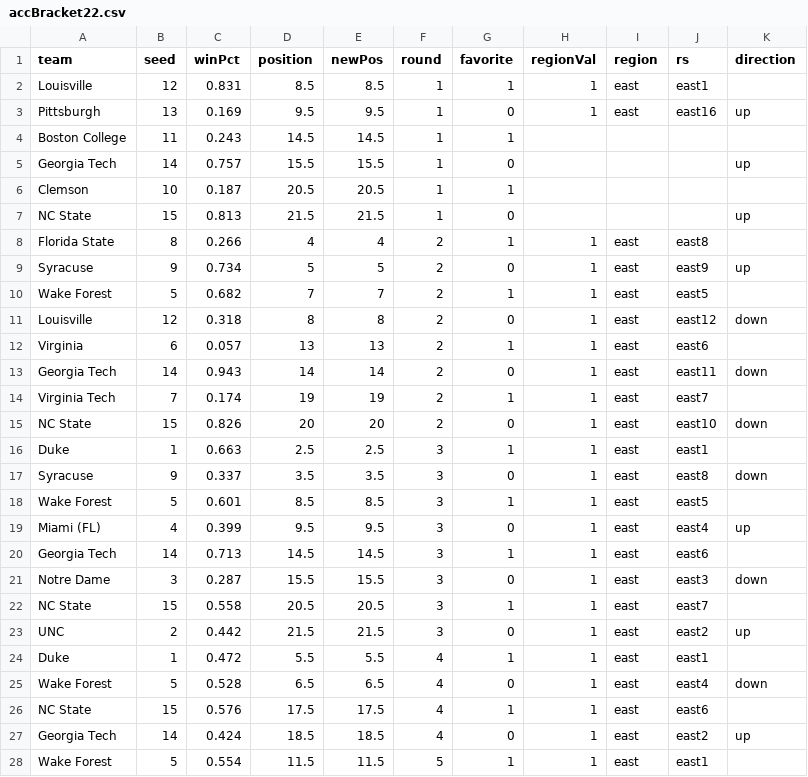
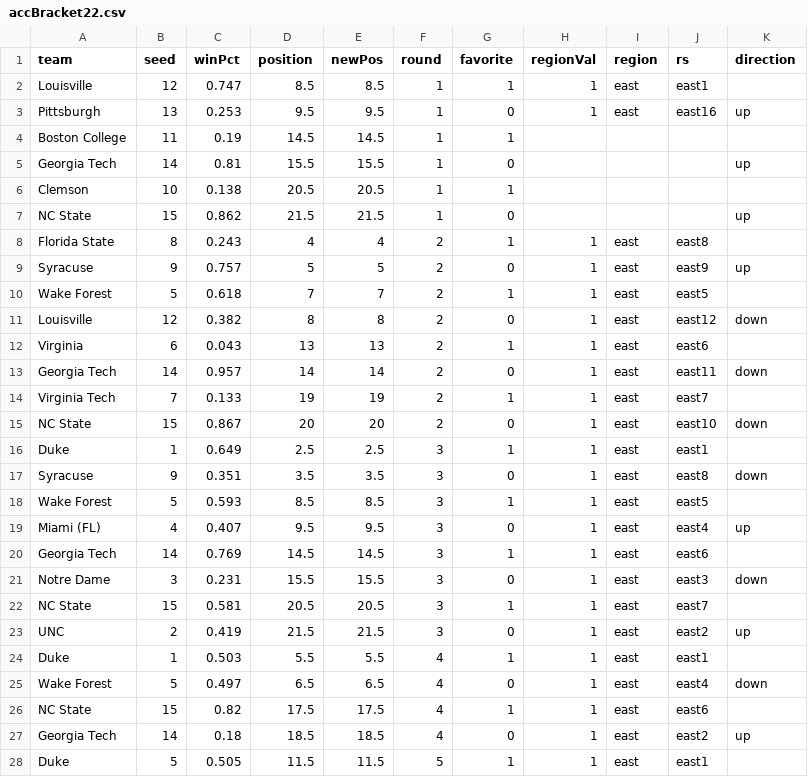
Before and after one commit to gcdean38/maneater, a CSV file: accBracket22.csv, drawn as a sheet; only a part is shown; the diff covers the shown part only.

Commit message:
ACC 3/6

```diff
--- a/accBracket22.csv
+++ b/accBracket22.csv
@@ -1,28 +1,28 @@
 team,seed,winPct,position,newPos,round,favorite,regionVal,region,rs,direction
-Louisville,12,0.831,8.5,8.5,1,1,1,east,east1,
-Pittsburgh,13,0.169,9.5,9.5,1,0,1,east,east16,up
-Boston College,11,0.243,14.5,14.5,1,1,,,,
-Georgia Tech,14,0.757,15.5,15.5,1,0,,,,up
-Clemson,10,0.187,20.5,20.5,1,1,,,,
-NC State,15,0.813,21.5,21.5,1,0,,,,up
-Florida State,8,0.266,4,4,2,1,1,east,east8,
-Syracuse,9,0.734,5,5,2,0,1,east,east9,up
-Wake Forest,5,0.682,7,7,2,1,1,east,east5,
-Louisville,12,0.318,8,8,2,0,1,east,east12,down
-Virginia,6,0.057,13,13,2,1,1,east,east6,
-Georgia Tech,14,0.943,14,14,2,0,1,east,east11,down
-Virginia Tech,7,0.174,19,19,2,1,1,east,east7,
-NC State,15,0.826,20,20,2,0,1,east,east10,down
-Duke,1,0.663,2.5,2.5,3,1,1,east,east1,
-Syracuse,9,0.337,3.5,3.5,3,0,1,east,east8,down
-Wake Forest,5,0.601,8.5,8.5,3,1,1,east,east5,
-Miami (FL),4,0.399,9.5,9.5,3,0,1,east,east4,up
-Georgia Tech,14,0.713,14.5,14.5,3,1,1,east,east6,
-Notre Dame,3,0.287,15.5,15.5,3,0,1,east,east3,down
-NC State,15,0.558,20.5,20.5,3,1,1,east,east7,
-UNC,2,0.442,21.5,21.5,3,0,1,east,east2,up
-Duke,1,0.472,5.5,5.5,4,1,1,east,east1,
-Wake Forest,5,0.528,6.5,6.5,4,0,1,east,east4,down
-NC State,15,0.576,17.5,17.5,4,1,1,east,east6,
-Georgia Tech,14,0.424,18.5,18.5,4,0,1,east,east2,up
-Wake Forest,5,0.554,11.5,11.5,5,1,1,east,east1,
+Louisville,12,0.747,8.5,8.5,1,1,1,east,east1,
+Pittsburgh,13,0.253,9.5,9.5,1,0,1,east,east16,up
+Boston College,11,0.19,14.5,14.5,1,1,,,,
+Georgia Tech,14,0.81,15.5,15.5,1,0,,,,up
+Clemson,10,0.138,20.5,20.5,1,1,,,,
+NC State,15,0.862,21.5,21.5,1,0,,,,up
+Florida State,8,0.243,4,4,2,1,1,east,east8,
+Syracuse,9,0.757,5,5,2,0,1,east,east9,up
+Wake Forest,5,0.618,7,7,2,1,1,east,east5,
+Louisville,12,0.382,8,8,2,0,1,east,east12,down
+Virginia,6,0.043,13,13,2,1,1,east,east6,
+Georgia Tech,14,0.957,14,14,2,0,1,east,east11,down
+Virginia Tech,7,0.133,19,19,2,1,1,east,east7,
+NC State,15,0.867,20,20,2,0,1,east,east10,down
+Duke,1,0.649,2.5,2.5,3,1,1,east,east1,
+Syracuse,9,0.351,3.5,3.5,3,0,1,east,east8,down
+Wake Forest,5,0.593,8.5,8.5,3,1,1,east,east5,
+Miami (FL),4,0.407,9.5,9.5,3,0,1,east,east4,up
+Georgia Tech,14,0.769,14.5,14.5,3,1,1,east,east6,
+Notre Dame,3,0.231,15.5,15.5,3,0,1,east,east3,down
+NC State,15,0.581,20.5,20.5,3,1,1,east,east7,
+UNC,2,0.419,21.5,21.5,3,0,1,east,east2,up
+Duke,1,0.503,5.5,5.5,4,1,1,east,east1,
+Wake Forest,5,0.497,6.5,6.5,4,0,1,east,east4,down
+NC State,15,0.82,17.5,17.5,4,1,1,east,east6,
+Georgia Tech,14,0.18,18.5,18.5,4,0,1,east,east2,up
+Duke,5,0.505,11.5,11.5,5,1,1,east,east1,
```
Also changed, not shown: 1 edited cell elsewhere in this file.
